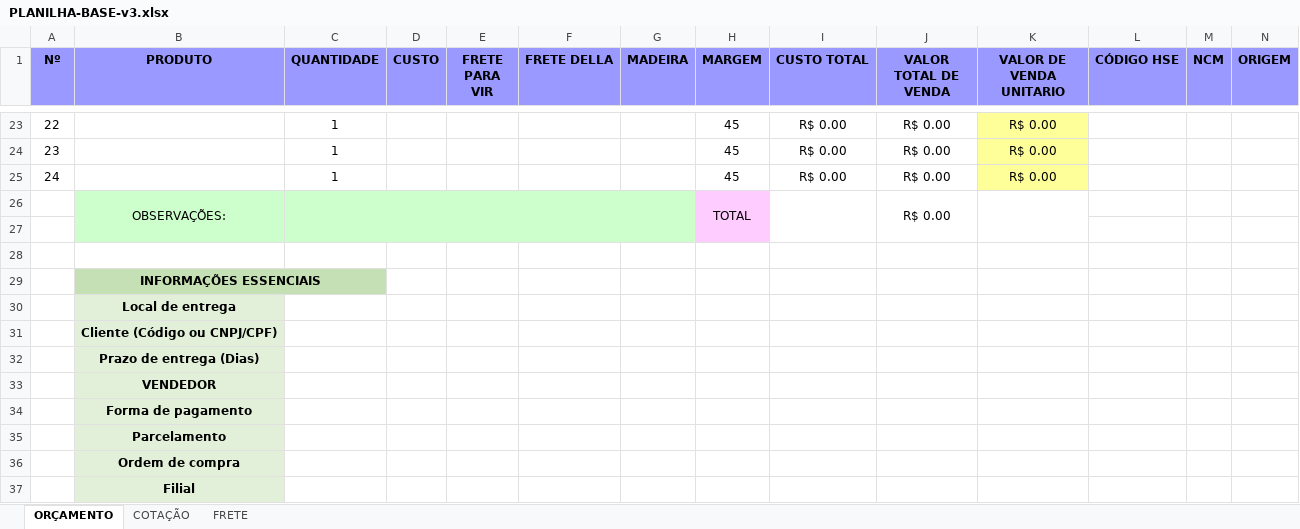
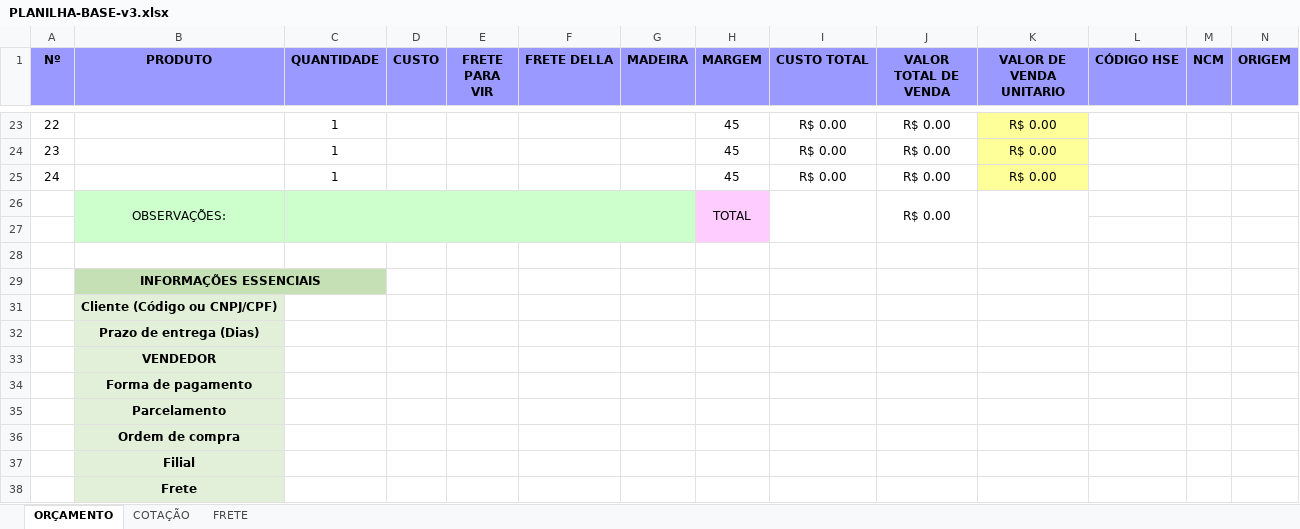
Before and after one commit to enzozon/cotafrete, an Excel workbook: orcamento/modelo/PLANILHA-BASE-v3.xlsx, sheet ORÇAMENTO, drawn as a sheet; only a part is shown, gaps mark what is left out; the shorter side is filled out with more unchanged rows; values as stored, in another font and other column widths than the file's, no borders; rows hold the shown columns only; the diff names each change by its address in the sheet, - before the commit and + after, or states it on an @@ line.

Commit message:
feat(dav): planilha sem o Local de entrega; a antiga pede para baixar a nova
O Local de entrega dava mais erro do que ajudava (9 falhas de criação por
texto que não casava com o cadastro) e o HSE já traz o endereço do cliente.

- Modelo: a linha 30 fica escondida e sem rótulo, editada pelo XML. Não foi
  apagada para Cliente (31), Vendedor (33) e as demais não mudarem de célula.
- planilha.ler_planilha: quem ainda tem o rótulo "Local de entrega" é recusado
  só com PLANILHA_ANTIGA, que manda baixar a planilha nova. O diagnóstico
  classifica como planilha, com motivo e orientação próprios.
- hse: sai a escolha do endereço pelo texto (enderecos_do_local,
  erro_local_entrega, _set_select_oculto). O orçamento fica com o endereço que
  o HSE traz do cadastro e hse.endereco guarda o texto para a conferência.
- Saem o campo da tela de conferência, das provas, da correção automática e
  das células que a IA pode corrigir (B30).

Testado no HSE real em 10/11/2026: orçamento 16688 pela planilha nova
(endereço "1 - Cobrança" do cliente 18373); a planilha real do envio #153 é
recusada com o aviso.

```diff
--- a/orcamento/modelo/PLANILHA-BASE-v3.xlsx (sheet ORÇAMENTO)
+++ b/orcamento/modelo/PLANILHA-BASE-v3.xlsx (sheet ORÇAMENTO)
-row 30:  | Local de entrega
```
Also changed, not shown: 18 other files.
